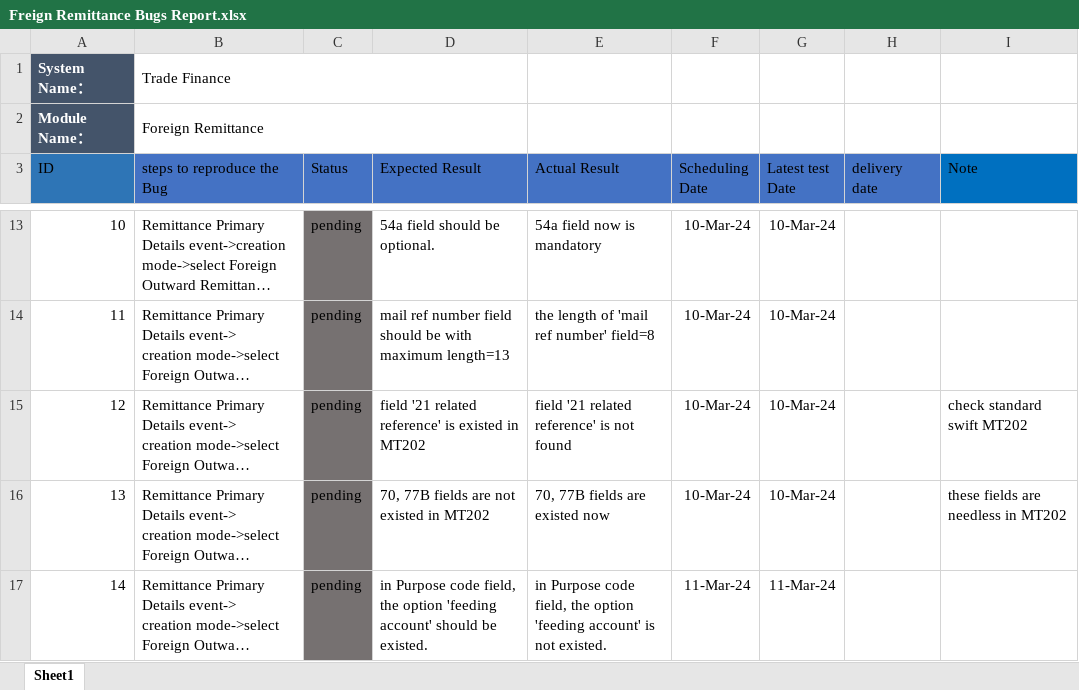
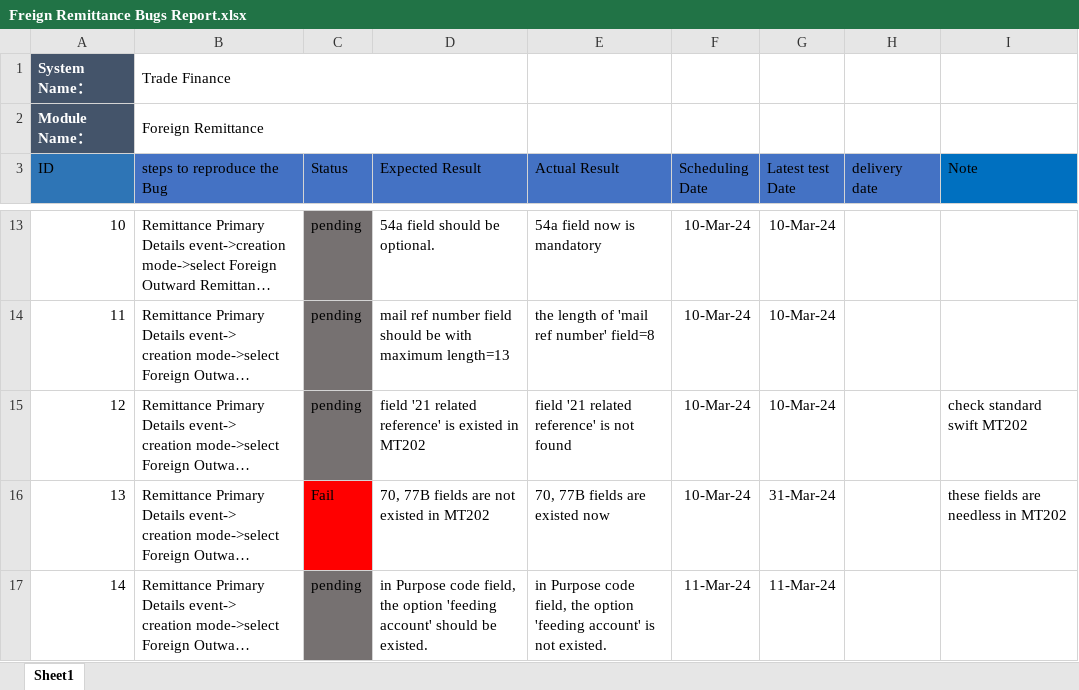
Before and after one commit to mohsen-ebrahem/fol, an Excel workbook: Bug Reports/Freign Remittance Bugs Report.xlsx, sheet Sheet1, drawn as a sheet; only a part is shown, gaps mark what is left out; long unchanged cells end in …; values as stored, in another font and other column widths than the file's, no borders; the diff names each change by its address in the sheet, - before the commit and + after, or states it on an @@ line.

```diff
--- a/Bug Reports/Freign Remittance Bugs Report.xlsx (sheet Sheet1)
+++ b/Bug Reports/Freign Remittance Bugs Report.xlsx (sheet Sheet1)
-C16 (Status): pending
+C16 (Status): Fail
-C16 fill: #767171
+C16 fill: #FF0000
-G16 (Latest test Date): 10-Mar-24
+G16 (Latest test Date): 31-Mar-24
```
Also changed, not shown: Bug Reports/Export Letter Of Credit Bugs Report.xlsx, Bug Reports/Local Letter Of Guarantee Bugs Report.xlsx, 27 other files.
